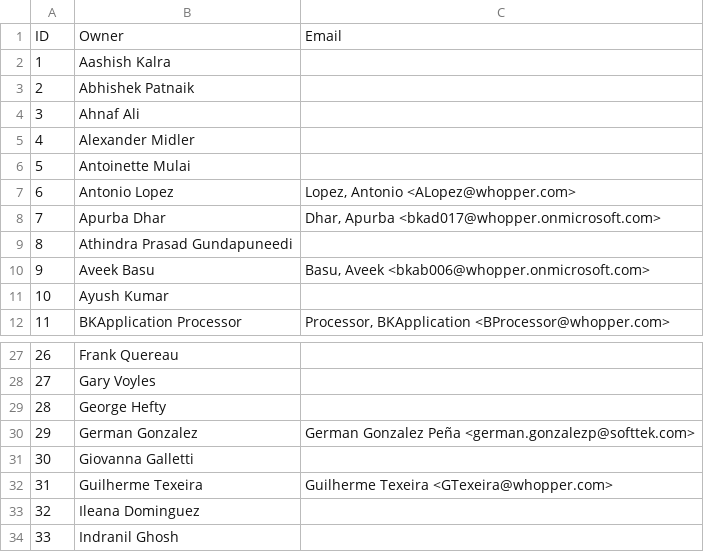
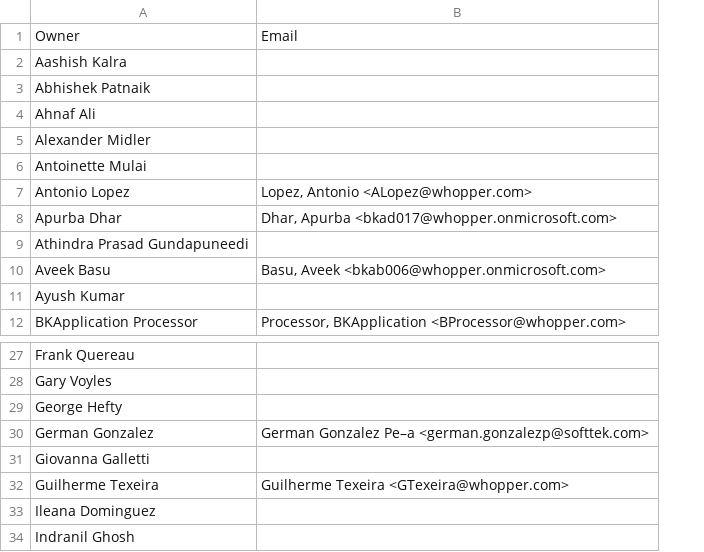
Before and after one commit to johandry/AJP, a CSV file: people.csv, drawn as a sheet; only a part is shown, gaps mark what is left out; removed rows and columns are numbered as before the commit, all else as after; the diff names each change by its address in the sheet, - before the commit and + after, or states it on an @@ line.

```diff
--- a/people.csv
+++ b/people.csv
-column A, rows 1-12: ID | 1 | 2 | 3 | 4 | 5 | 6 | 7 | 8 | 9 | 10 | 11; rows 27-34: 26 | 27 | 28 | 29 | 30 | 31 | 32 | 33
-B30: German Gonzalez Peña <german.gonzalezp@softtek.com>
+B30: German Gonzalez Pe–a <german.gonzalezp@softtek.com>
```
Also changed, not shown: 1 other file.
